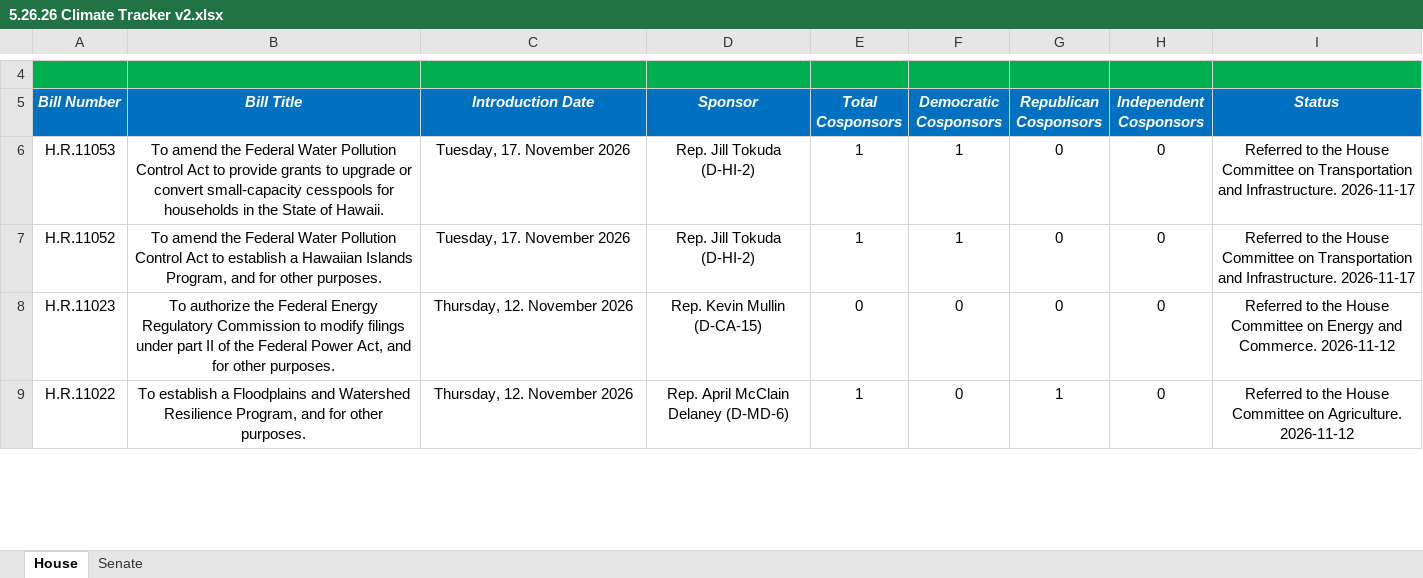
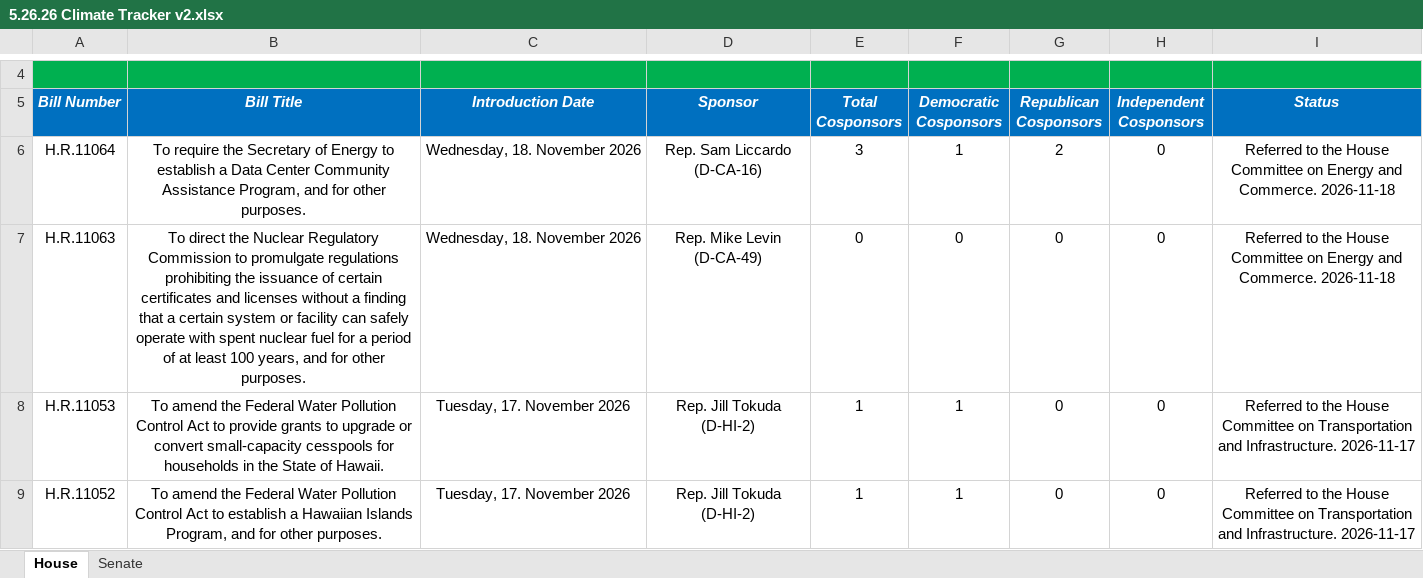
Before and after one commit to wmktaylor1549/congress-digest, an Excel workbook: 5.26.26 Climate Tracker v2.xlsx, sheet House, drawn as a sheet; only a part is shown, gaps mark what is left out; the shorter side is filled out with more unchanged rows; values as stored, in another font and other column widths than the file's, no borders; conditional formats and table styles not drawn; the diff names each change by its address in the sheet, - before the commit and + after, or states it on an @@ line.

```diff
--- a/5.26.26 Climate Tracker v2.xlsx (sheet House)
+++ b/5.26.26 Climate Tracker v2.xlsx (sheet House)
+row 6: H.R.11064 | To require the Secretary of Energy to establish a Data Center Community Assistance Program, and for other purposes. | Wednesday, 18. November 2026 | Rep. Sam Liccardo (D-CA-16) | 3 | 1 | 2 | 0 | Referred to the House Committee on Energy and Commerce. 2026-11-18
+row 7: H.R.11063 | To direct the Nuclear Regulatory Commission to promulgate regulations prohibiting the issuance of certain certificates and licenses without a finding that a certain system or facility can safely operate with spent nuclear fuel for a period of at least 100 years, and for other purposes. | Wednesday, 18. November 2026 | Rep. Mike Levin (D-CA-49) | 0 | 0 | 0 | 0 | Referred to the House Committee on Energy and Commerce. 2026-11-18
```
Also changed, not shown: 1 other file.
